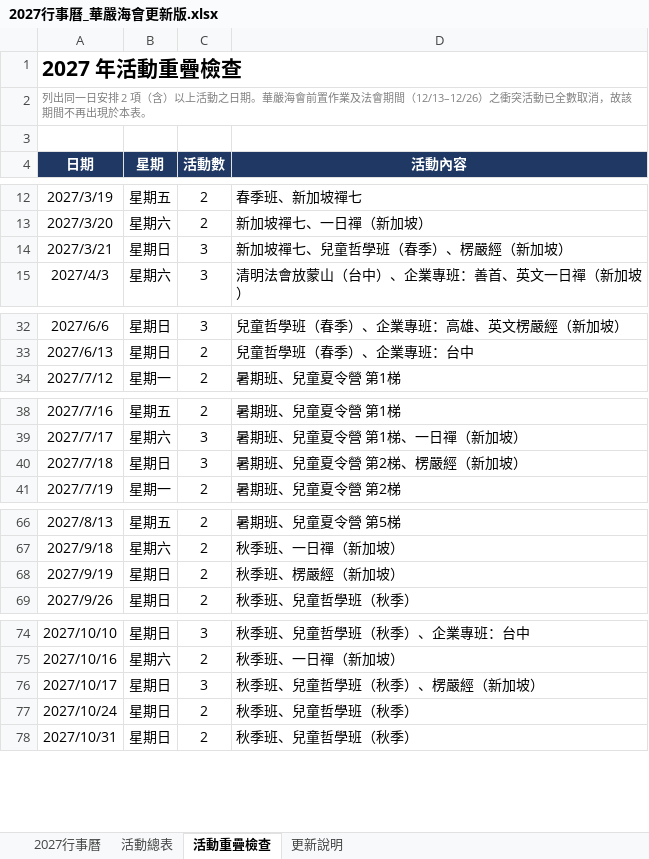
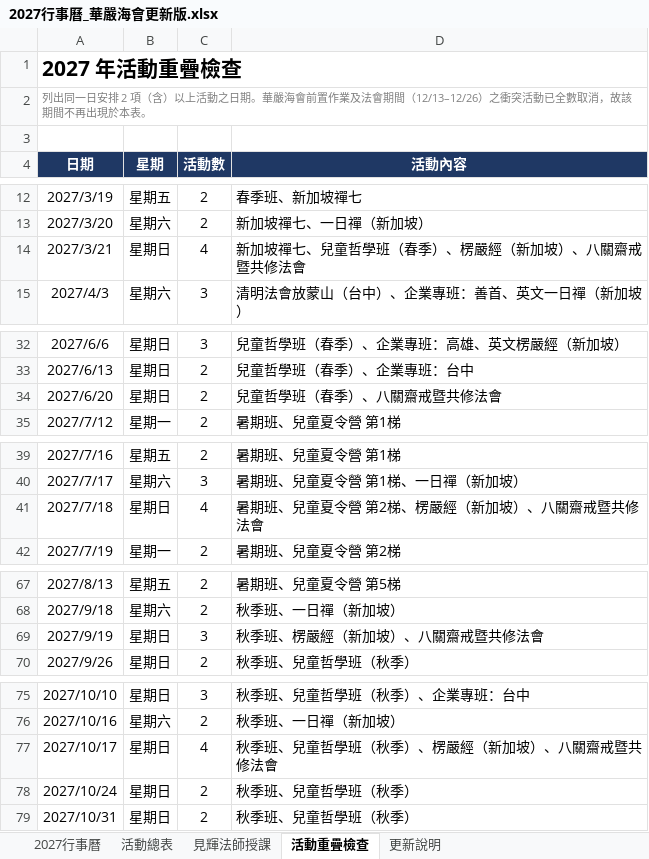
Before and after one commit to twnyda07/baoyan-53can, an Excel workbook: 行事曆/2027行事曆_華嚴海會更新版.xlsx, sheet 活動重疊檢查, drawn as a sheet; only a part is shown, gaps mark what is left out; values as stored, in another font and other column widths than the file's, no borders; addresses are those after the commit; the diff covers the shown part only; the diff names each change by its address in the sheet, - before the commit and + after, or states it on an @@ line.

```diff
--- a/行事曆/2027行事曆_華嚴海會更新版.xlsx (sheet 活動重疊檢查)
+++ b/行事曆/2027行事曆_華嚴海會更新版.xlsx (sheet 活動重疊檢查)
+sheet tab: 見輝法師授課
-C14 (活動數): 3
+C14 (活動數): 4
-D14 (活動內容): 新加坡禪七、兒童哲學班（春季）、楞嚴經（新加坡）
+D14 (活動內容): 新加坡禪七、兒童哲學班（春季）、楞嚴經（新加坡）、八關齋戒暨共修法會
+row 34: 2027/6/20 | 星期日 | 2 | 兒童哲學班（春季）、八關齋戒暨共修法會
-C41 (活動數): 3
+C41 (活動數): 4
-D41 (活動內容): 暑期班、兒童夏令營 第2梯、楞嚴經（新加坡）
+D41 (活動內容): 暑期班、兒童夏令營 第2梯、楞嚴經（新加坡）、八關齋戒暨共修法會
-C69 (活動數): 2
+C69 (活動數): 3
-D69 (活動內容): 秋季班、楞嚴經（新加坡）
+D69 (活動內容): 秋季班、楞嚴經（新加坡）、八關齋戒暨共修法會
-C77 (活動數): 3
+C77 (活動數): 4
-D77 (活動內容): 秋季班、兒童哲學班（秋季）、楞嚴經（新加坡）
+D77 (活動內容): 秋季班、兒童哲學班（秋季）、楞嚴經（新加坡）、八關齋戒暨共修法會
```
Also changed, not shown: 2 edited cells elsewhere in this sheet, sheet 活動總表, sheet 2027行事曆, sheet 更新說明, 3 other files.
